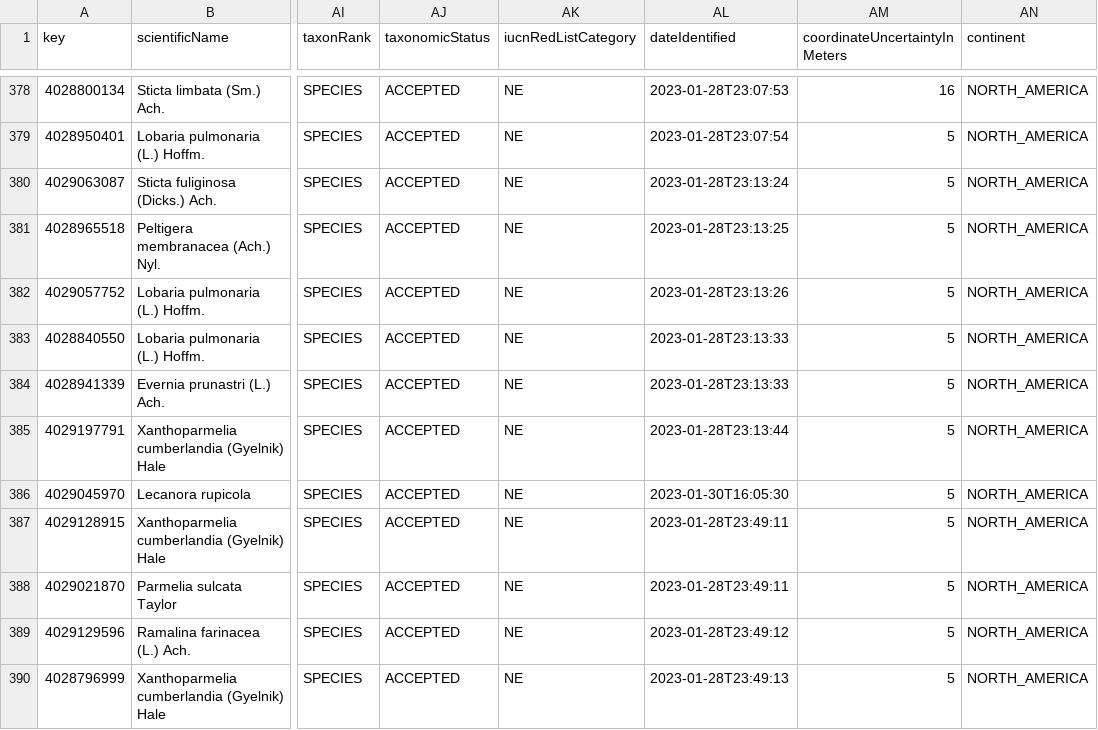
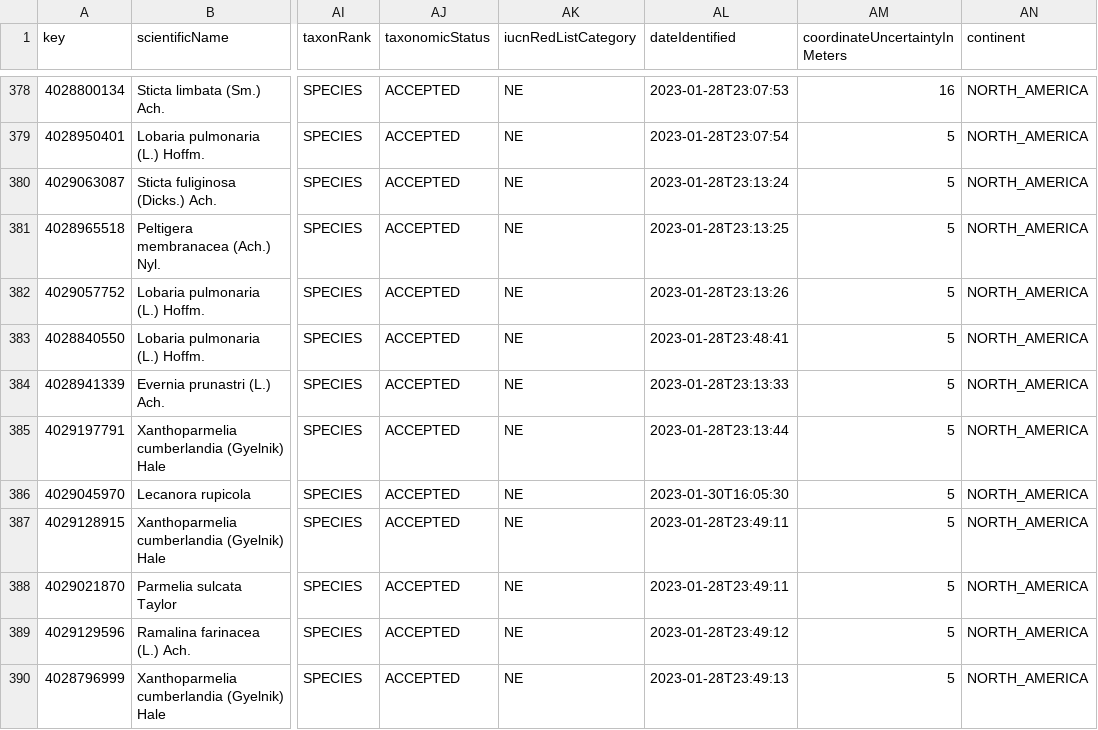
Before and after one commit to Just249/DATA589_Project, a CSV file: data/asc_bc_data.csv, drawn as a sheet; only a part is shown, gaps mark what is left out; the diff names each change by its address in the sheet, - before the commit and + after, or states it on an @@ line.

```diff
--- a/data/asc_bc_data.csv
+++ b/data/asc_bc_data.csv
-AL383 (dateIdentified): 2023-01-28T23:13:33
+AL383 (dateIdentified): 2023-01-28T23:48:41
```
Also changed, not shown: 35 other files.
